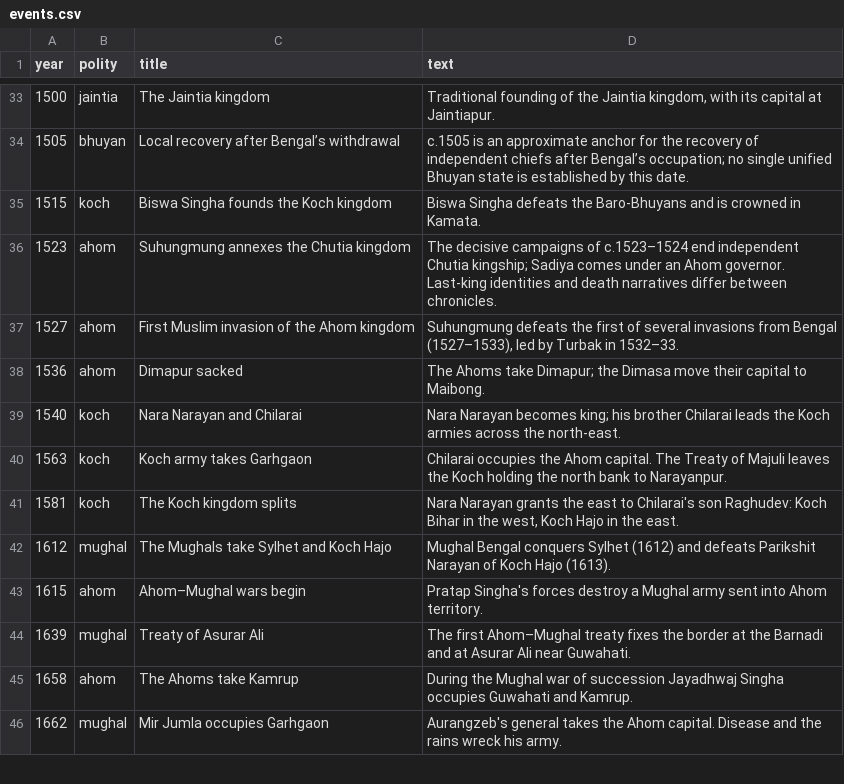
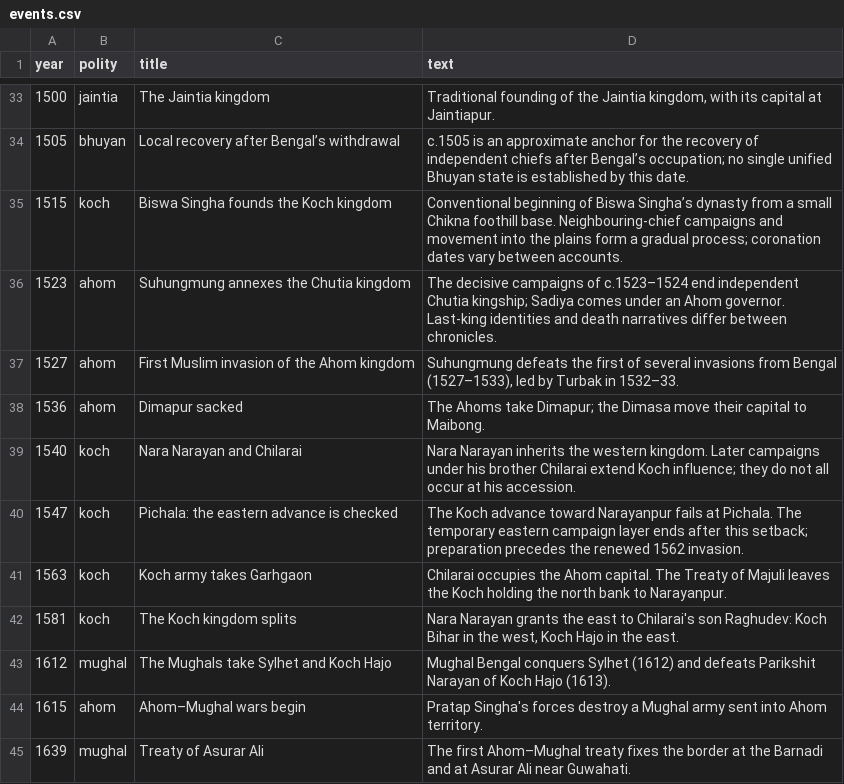
Before and after one commit to axomrank/historymap, a CSV file: data/events.csv, drawn as a sheet; only a part is shown, gaps mark what is left out; the shorter side is filled out with more unchanged rows; the diff names each change by its address in the sheet, - before the commit and + after, or states it on an @@ line.

```diff
--- a/data/events.csv
+++ b/data/events.csv
-D35 (text): Biswa Singha defeats the Baro-Bhuyans and is crowned in Kamata.
+D35 (text): Conventional beginning of Biswa Singha’s dynasty from a small Chikna foothill base. Neighbouring-chief campaigns and movement into the plains form a gradual process; coronation dates vary between accounts.
-D39 (text): Nara Narayan becomes king; his brother Chilarai leads the Koch armies across the north-east.
+D39 (text): Nara Narayan inherits the western kingdom. Later campaigns under his brother Chilarai extend Koch influence; they do not all occur at his accession.
+row 40: 1547 | koch | Pichala: the eastern advance is checked | The Koch advance toward Narayanpur fails at Pichala. The temporary eastern campaign layer ends after this setback; preparation precedes the renewed 1562 invasion.
```
Also changed, not shown: data/extra-places.csv, data/medieval-growth-events.csv, 12 other files.
